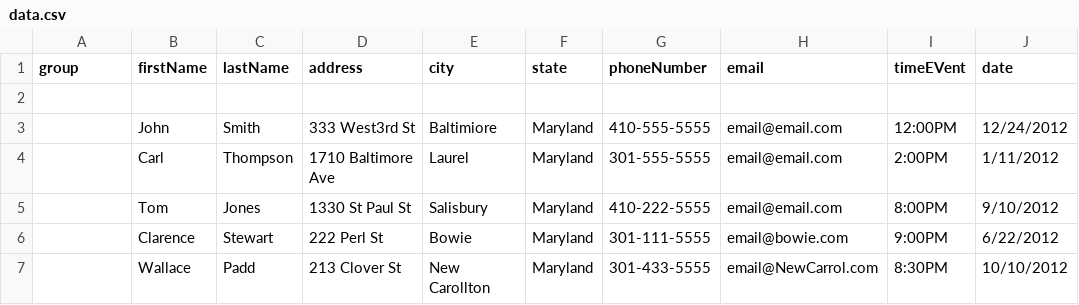
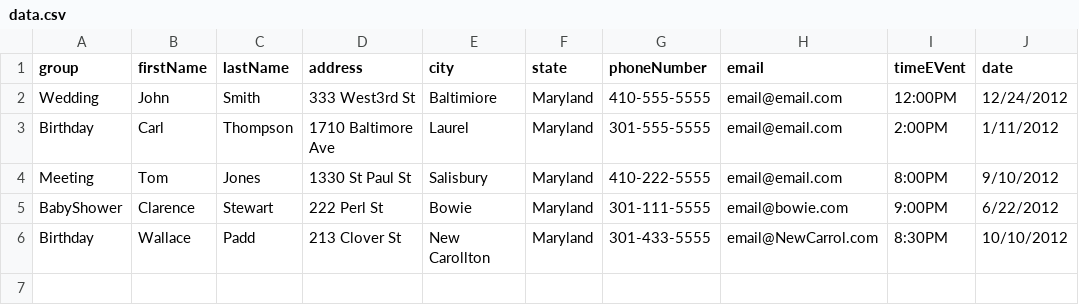
Before and after one commit to cam25/ASD, a CSV file: Week2/xhr/data.csv, drawn as a sheet; only a part is shown; removed rows and columns are numbered as before the commit, all else as after; rows hold the shown columns only; the diff names each change by its address in the sheet, - before the commit and + after, or states it on an @@ line.

```diff
--- a/Week2/xhr/data.csv
+++ b/Week2/xhr/data.csv
-row 2: (empty)
-A2 (group): (empty)
+A2 (group): Wedding
-A3 (group): (empty)
+A3 (group): Birthday
-A4 (group): (empty)
+A4 (group): Meeting
-A5 (group): (empty)
+A5 (group): BabyShower
-A6 (group): (empty)
+A6 (group): Birthday
```
Also changed, not shown: 1 other file.
